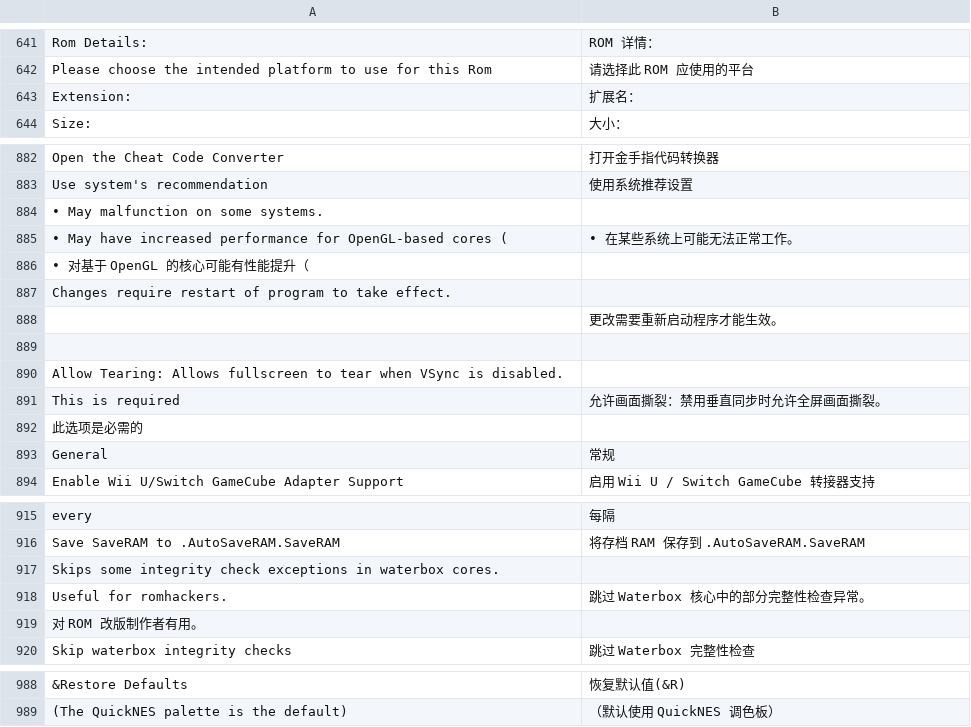
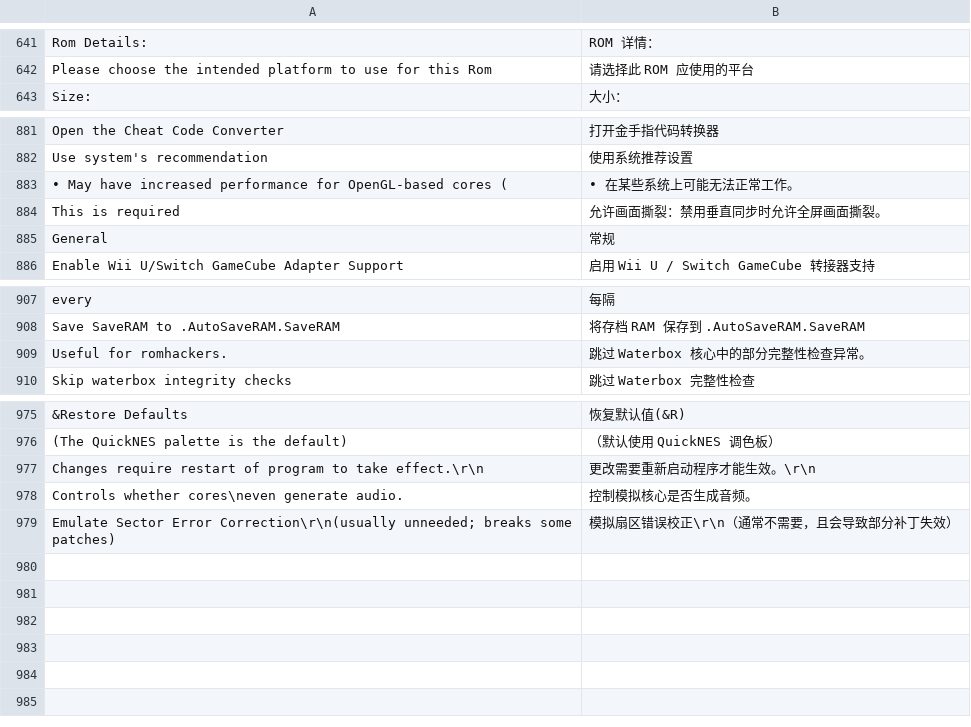
Before and after one commit to TASEmulators/BizHawk, a TSV file: src/BizHawk.Client.EmuHawk/Localization/zh-CN.tsv, drawn as a sheet; only a part is shown, gaps mark what is left out; removed rows and columns are numbered as before the commit, all else as after; the diff covers the shown part only; the diff names each change by its address in the sheet, - before the commit and + after, or states it on an @@ line.

Commit message:
Repair escaped multiline translation entries and deduplicate TSV

```diff
--- a/src/BizHawk.Client.EmuHawk/Localization/zh-CN.tsv
+++ b/src/BizHawk.Client.EmuHawk/Localization/zh-CN.tsv
-row 643: Extension: | 扩展名：
-row 884: • May malfunction on some systems.
-row 886: • 对基于 OpenGL 的核心可能有性能提升（
-row 887: Changes require restart of program to take effect.
-row 888:  | 更改需要重新启动程序才能生效。
-row 889: (empty)
-row 890: Allow Tearing: Allows fullscreen to tear when VSync is disabled.
-row 892: 此选项是必需的
-row 917: Skips some integrity check exceptions in waterbox cores.
-row 919: 对 ROM 改版制作者有用。
+row 977: Changes require restart of program to take effect.\r\n | 更改需要重新启动程序才能生效。\r\n
+row 978: Controls whether cores\neven generate audio. | 控制模拟核心是否生成音频。
+row 979: Emulate Sector Error Correction\r\n(usually unneeded; breaks some patches) | 模拟扇区错误校正\r\n（通常不需要，且会导致部分补丁失效）
```
Also changed, not shown: 3 removed rows elsewhere in this file.
